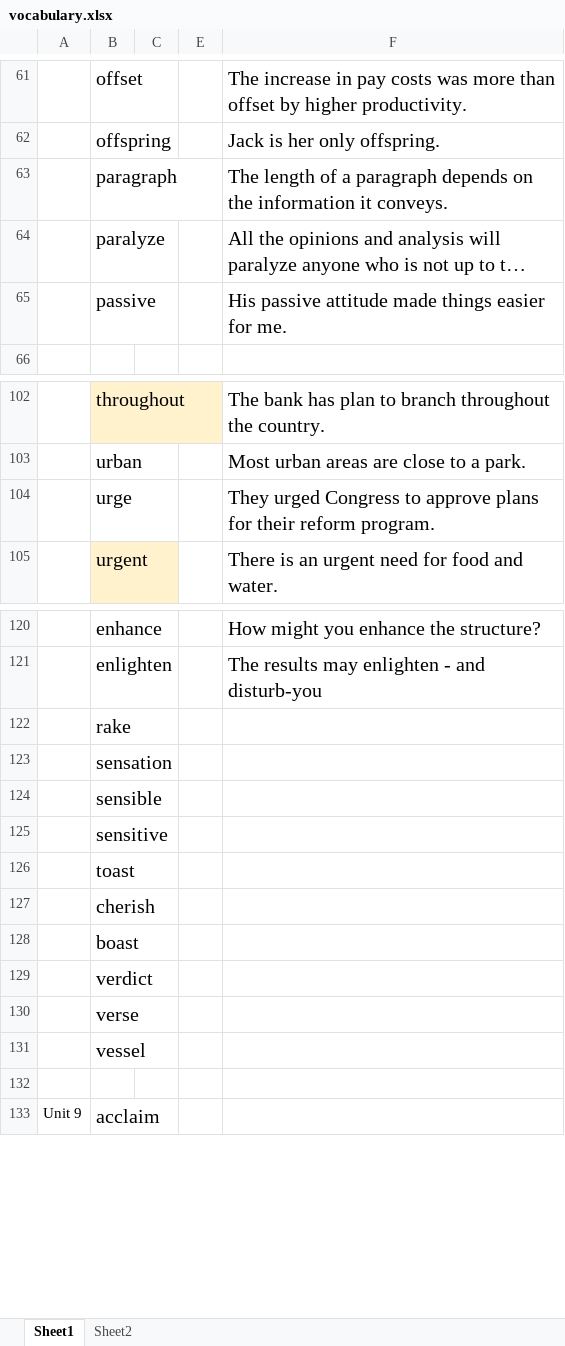
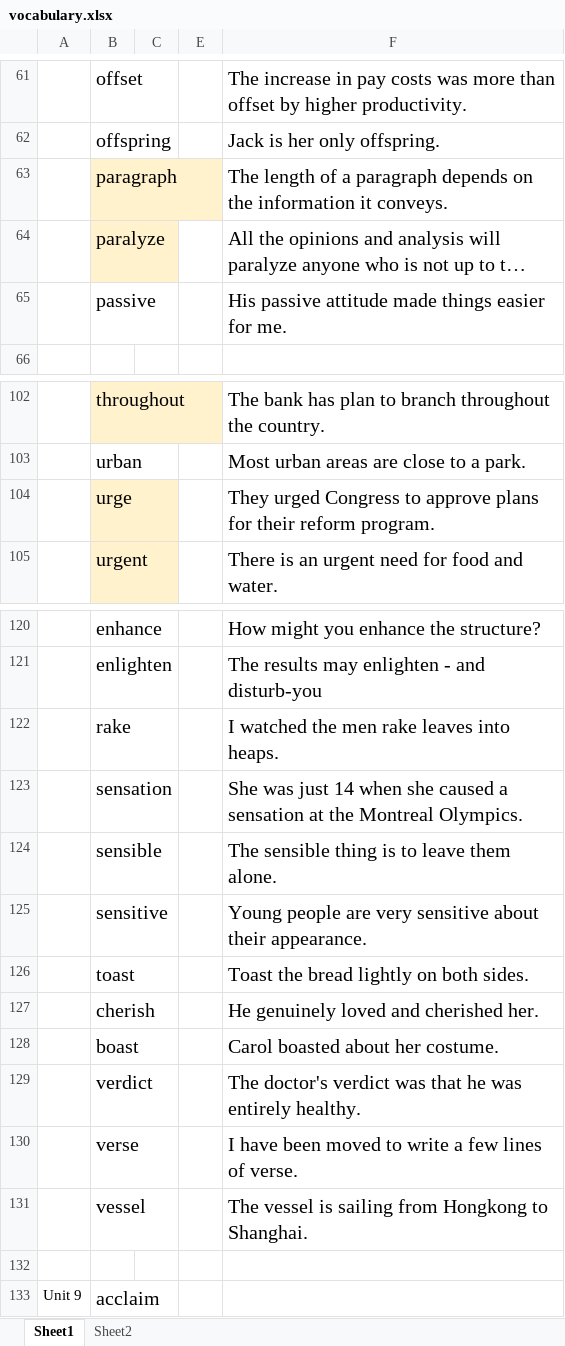
Before and after one commit to yuanlinhu/summary, an Excel workbook: vocabulary.xlsx, sheet Sheet1, drawn as a sheet; only a part is shown, gaps mark what is left out; long unchanged cells end in …; values as stored, in another font and other column widths than the file's, no borders; the diff names each change by its address in the sheet, - before the commit and + after, or states it on an @@ line.

Commit message:
vocabulary.xlsx

```diff
--- a/vocabulary.xlsx (sheet Sheet1)
+++ b/vocabulary.xlsx (sheet Sheet1)
-B63:B64 fill: none
+B63:B64 fill: #FFF2CC
-B104 fill: none
+B104 fill: #FFF2CC
-F122: (empty)
+F122: I watched the men rake leaves into heaps.
-F123: (empty)
+F123: She was just 14 when she caused a sensation at the Montreal Olympics.
-F124: (empty)
+F124: The sensible thing is to leave them alone.
-F125: (empty)
+F125: Young people are very sensitive about their appearance.
-F126: (empty)
+F126: Toast the bread lightly on both sides.
-F127: (empty)
+F127: He genuinely loved and cherished her.
-F128: (empty)
+F128: Carol boasted about her costume.
-F129: (empty)
+F129: The doctor's verdict was that he was entirely healthy.
-F130: (empty)
+F130: I have been moved to write a few lines of verse.
-F131: (empty)
+F131: The vessel is sailing from Hongkong to Shanghai.
```
